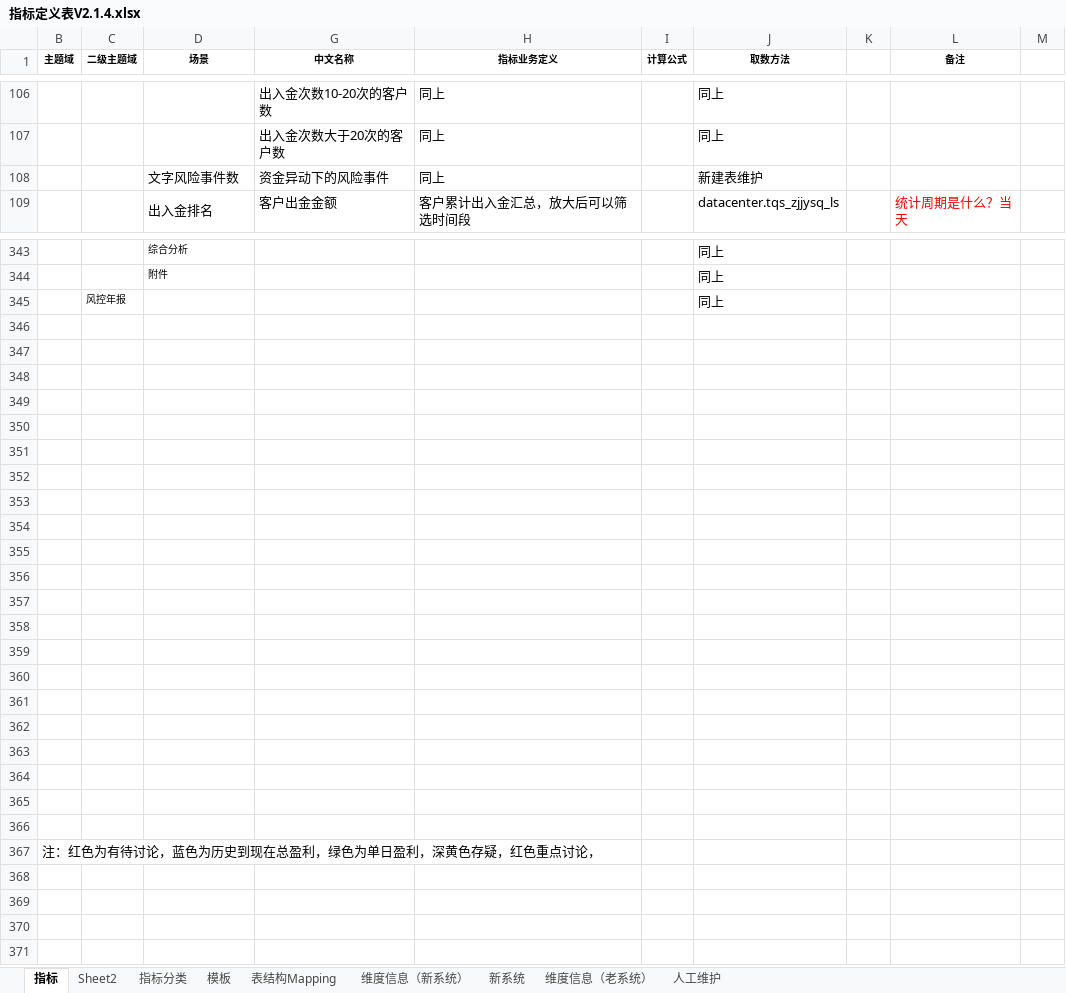
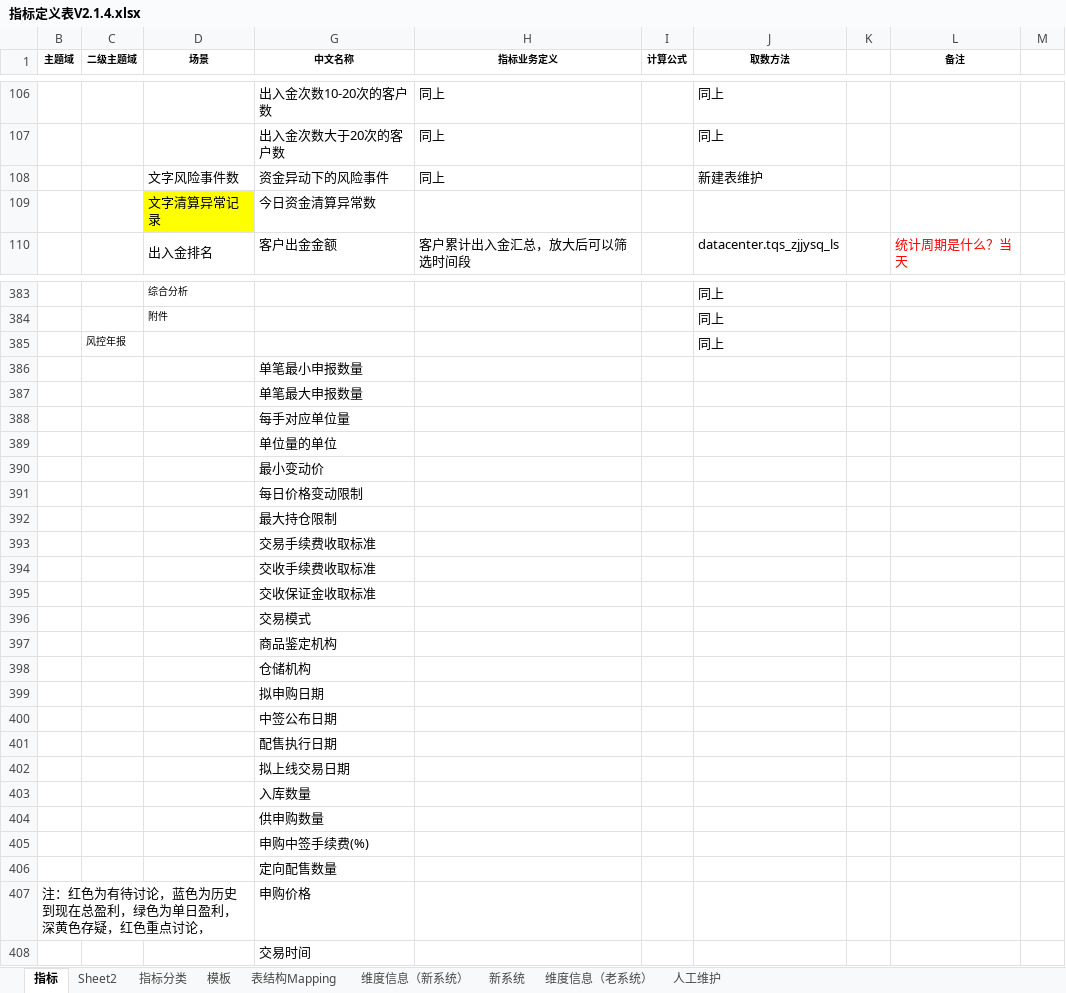
Before and after one commit to vivicai/qss_doc, an Excel workbook: 03.指标管理/大宗/指标定义表V2.1.4.xlsx, sheet 指标, drawn as a sheet; only a part is shown, gaps mark what is left out; values as stored, in another font and other column widths than the file's, no borders; charts and pictures not drawn; addresses are those after the commit; the diff covers the shown part only; the diff names each change by its address in the sheet, - before the commit and + after, or states it on an @@ line.

```diff
--- a/03.指标管理/大宗/指标定义表V2.1.4.xlsx (sheet 指标)
+++ b/03.指标管理/大宗/指标定义表V2.1.4.xlsx (sheet 指标)
+row 109:  |  | 文字清算异常记录 | 今日资金清算异常数
-G386 (中文名称): (empty)
+G386 (中文名称): 单笔最小申报数量
-G387 (中文名称): (empty)
+G387 (中文名称): 单笔最大申报数量
-G388 (中文名称): (empty)
+G388 (中文名称): 每手对应单位量
-G389 (中文名称): (empty)
+G389 (中文名称): 单位量的单位
-G390 (中文名称): (empty)
+G390 (中文名称): 最小变动价
-G391 (中文名称): (empty)
+G391 (中文名称): 每日价格变动限制
-G392 (中文名称): (empty)
+G392 (中文名称): 最大持仓限制
-G393 (中文名称): (empty)
+G393 (中文名称): 交易手续费收取标准
-G394 (中文名称): (empty)
+G394 (中文名称): 交收手续费收取标准
-G395 (中文名称): (empty)
+G395 (中文名称): 交收保证金收取标准
-G396 (中文名称): (empty)
+G396 (中文名称): 交易模式
-G397 (中文名称): (empty)
+G397 (中文名称): 商品鉴定机构
-G398 (中文名称): (empty)
+G398 (中文名称): 仓储机构
-G399 (中文名称): (empty)
+G399 (中文名称): 拟申购日期
-G400 (中文名称): (empty)
+G400 (中文名称): 中签公布日期
-G401 (中文名称): (empty)
+G401 (中文名称): 配售执行日期
-G402 (中文名称): (empty)
+G402 (中文名称): 拟上线交易日期
-G403 (中文名称): (empty)
+G403 (中文名称): 入库数量
-G404 (中文名称): (empty)
+G404 (中文名称): 供申购数量
-G405 (中文名称): (empty)
+G405 (中文名称): 申购中签手续费(%)
-G406 (中文名称): (empty)
+G406 (中文名称): 定向配售数量
-G407 (中文名称): (empty)
+G407 (中文名称): 申购价格
+row 408:  |  |  | 交易时间
```
Also changed, not shown: 39 added rows and 1 edited cell elsewhere in this sheet, sheet 人工维护, charts or pictures, 03.指标管理/大宗/指标定义表V2.1.3.xlsx, 1 other file.
